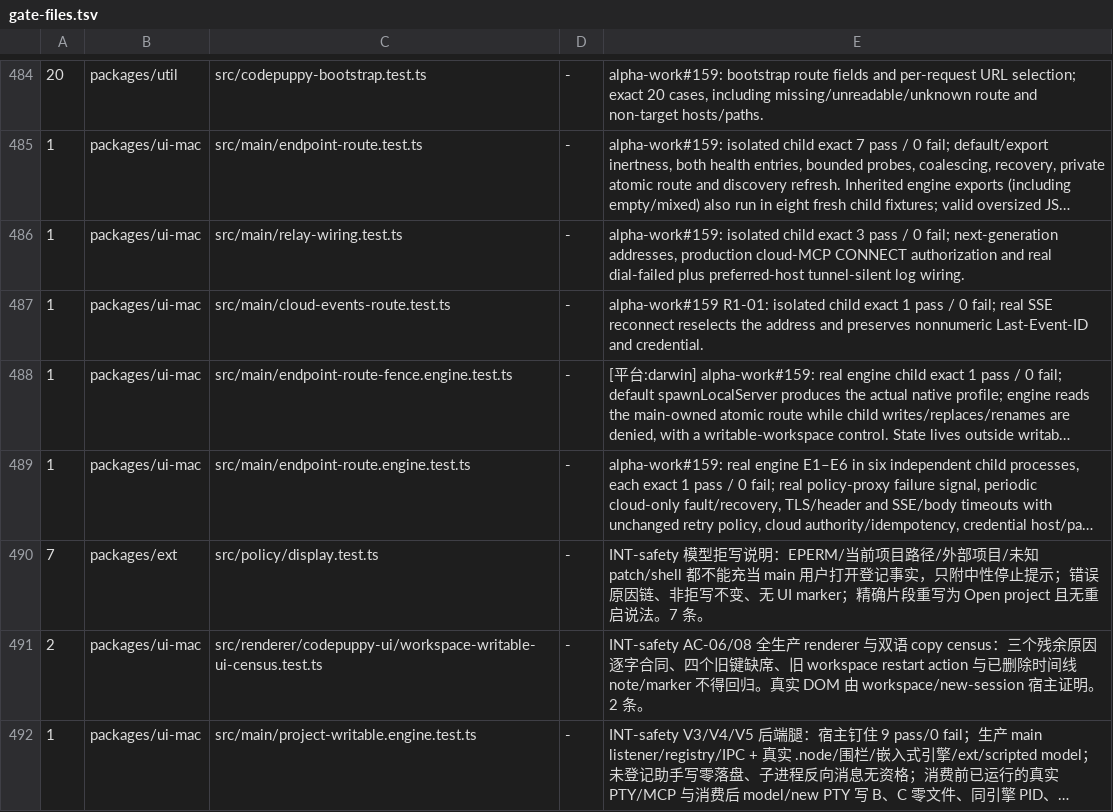
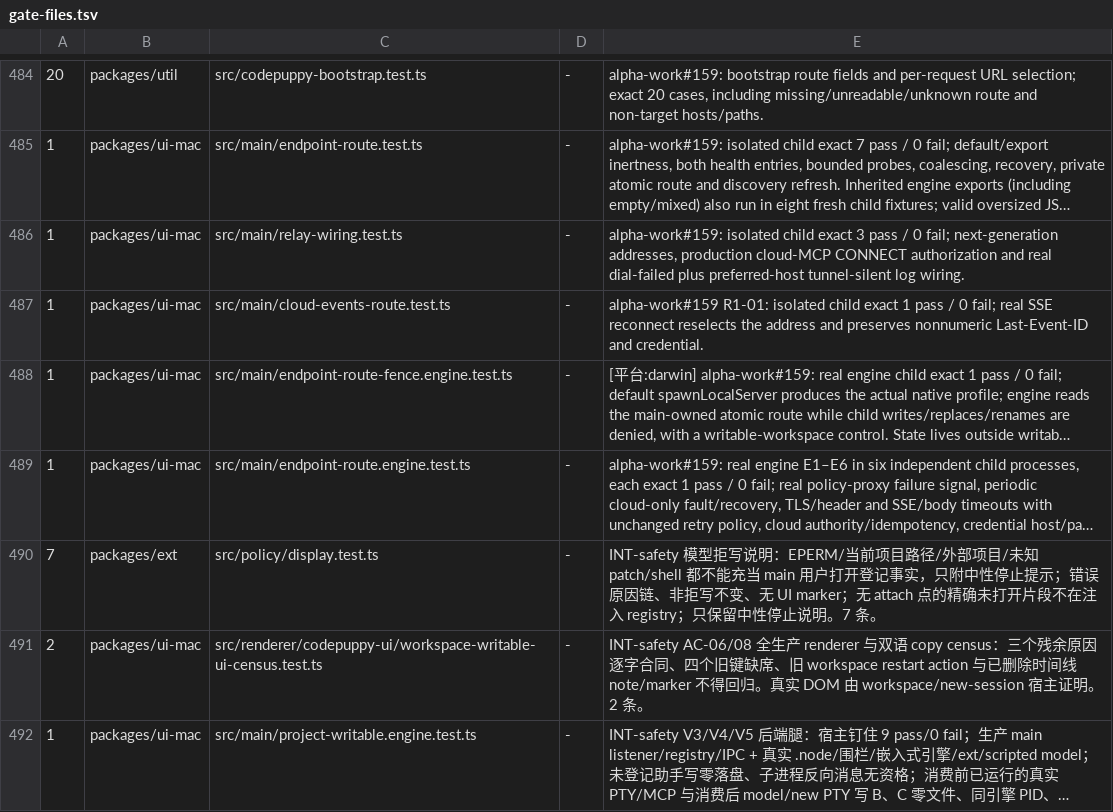
Before and after one commit to impharaon/alpha-code, a TSV file: scripts/gate-files.tsv, drawn as a sheet; only a part is shown, gaps mark what is left out; long unchanged cells end in …; the diff names each change by its address in the sheet, - before the commit and + after, or states it on an @@ line.

```diff
--- a/scripts/gate-files.tsv
+++ b/scripts/gate-files.tsv
-E490: …UI marker；精确片段重写为 Open project 且无重启说法。7 条。
+E490: …UI marker；无 attach 点的精确未打开片段不在注入 registry；只保留中性停止说明。7 条。
```
Also changed, not shown: scripts/project-writable-navigation.tsv, 10 other files.
